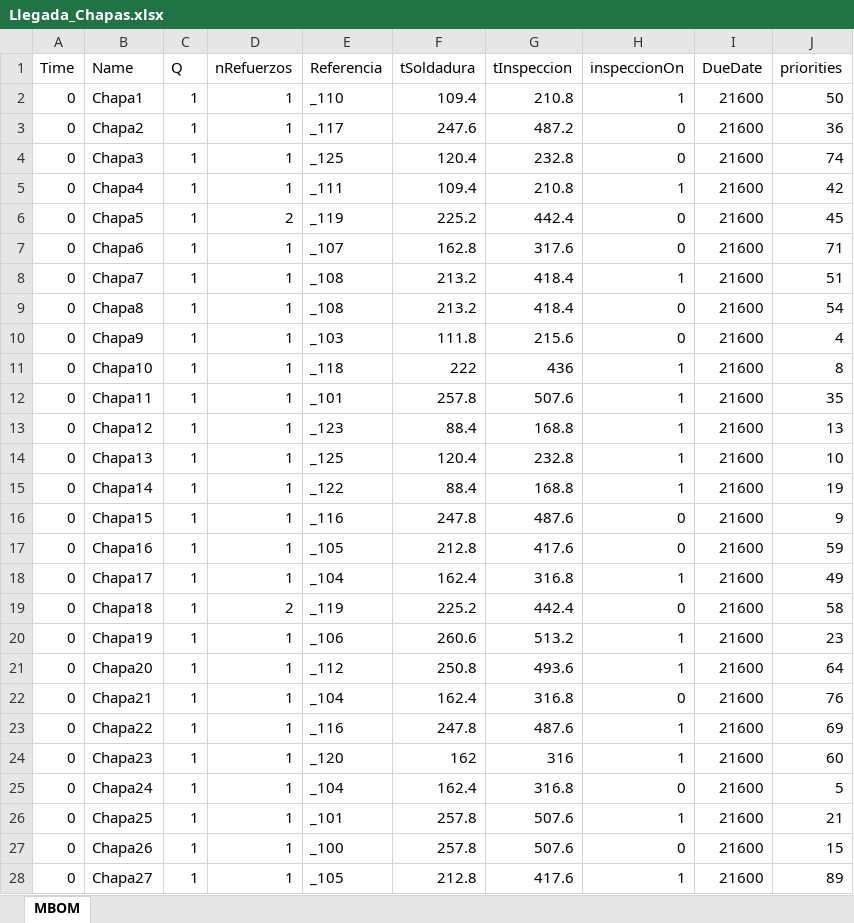
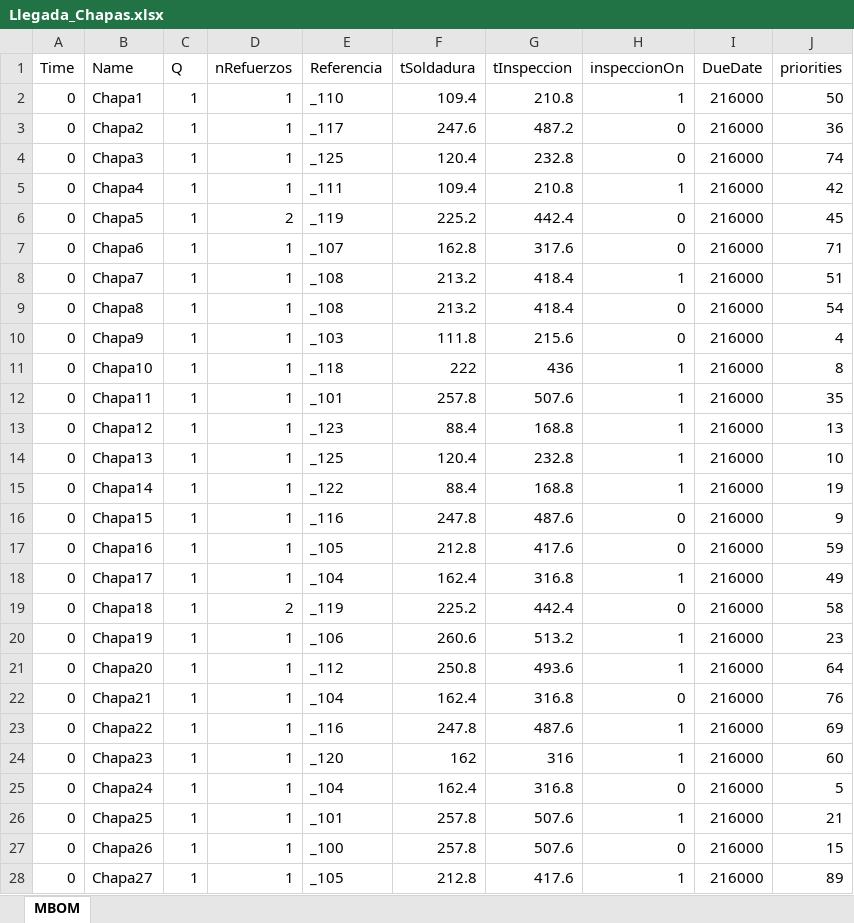
Before and after one commit to JaimeDelgadoNaya/TheSimuLeanProject, an Excel workbook: Assets/StreamingAssets/Llegada_Chapas.xlsx, sheet MBOM, drawn as a sheet; only a part is shown; values as stored, in another font and other column widths than the file's, no borders; the diff covers the shown part only; the diff names each change by its address in the sheet, - before the commit and + after, or states it on an @@ line.

```diff
--- a/Assets/StreamingAssets/Llegada_Chapas.xlsx (sheet MBOM)
+++ b/Assets/StreamingAssets/Llegada_Chapas.xlsx (sheet MBOM)
-I2:I28 (DueDate): 21600
+I2:I28 (DueDate): 216000
```
Also changed, not shown: 63 edited cells elsewhere in this sheet, Llegada_Chapas.xlsx, 4 other files.
